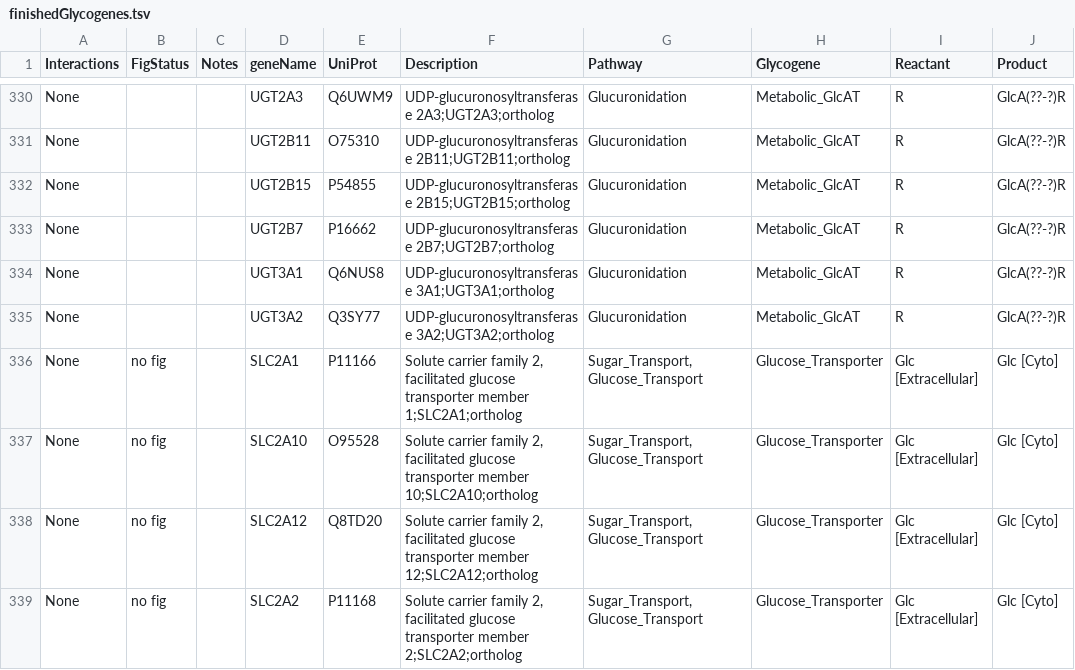
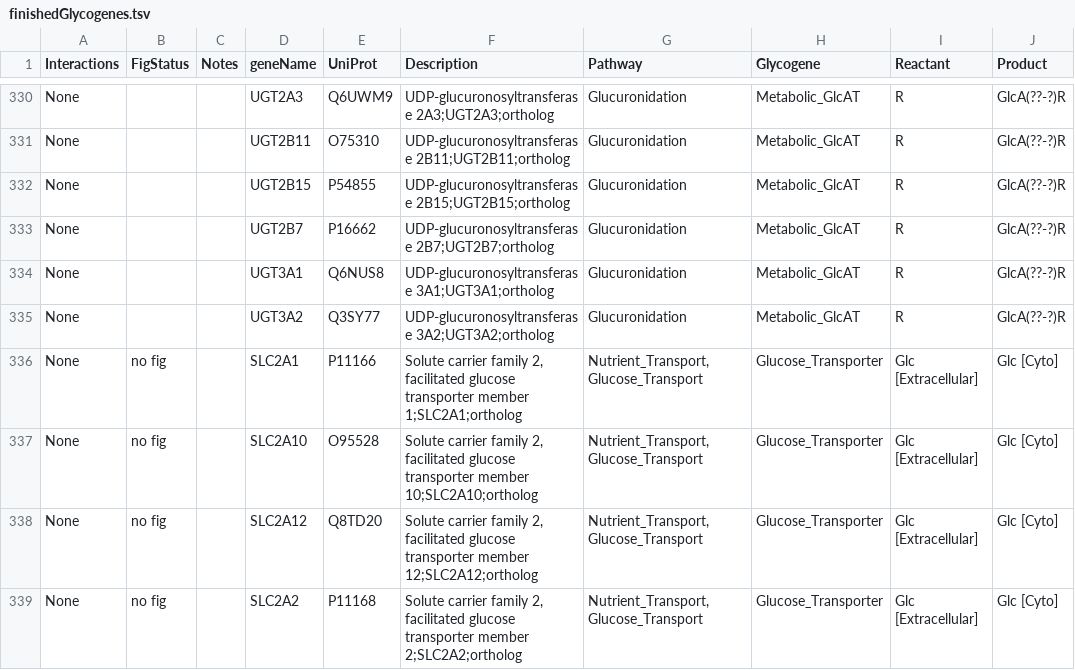
Before and after one commit to neel-lab/GlycoEnzOnto, a TSV file: finishedGlycogenes.tsv, drawn as a sheet; only a part is shown, gaps mark what is left out; the diff covers the shown part only; the diff names each change by its address in the sheet, - before the commit and + after, or states it on an @@ line.

```diff
--- a/finishedGlycogenes.tsv
+++ b/finishedGlycogenes.tsv
-G336:G339 (Pathway): Sugar_Transport, Glucose_Transport
+G336:G339 (Pathway): Nutrient_Transport, Glucose_Transport
```
Also changed, not shown: 10 edited cells elsewhere in this file, 2 other files.
